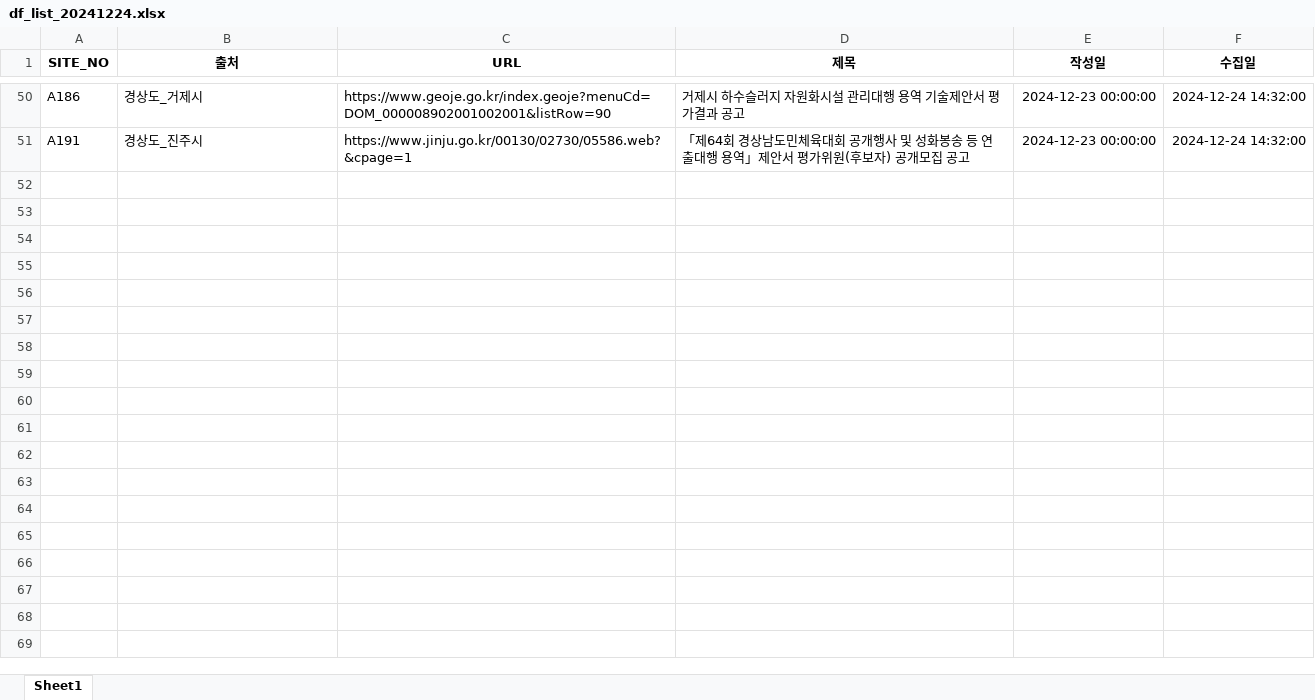
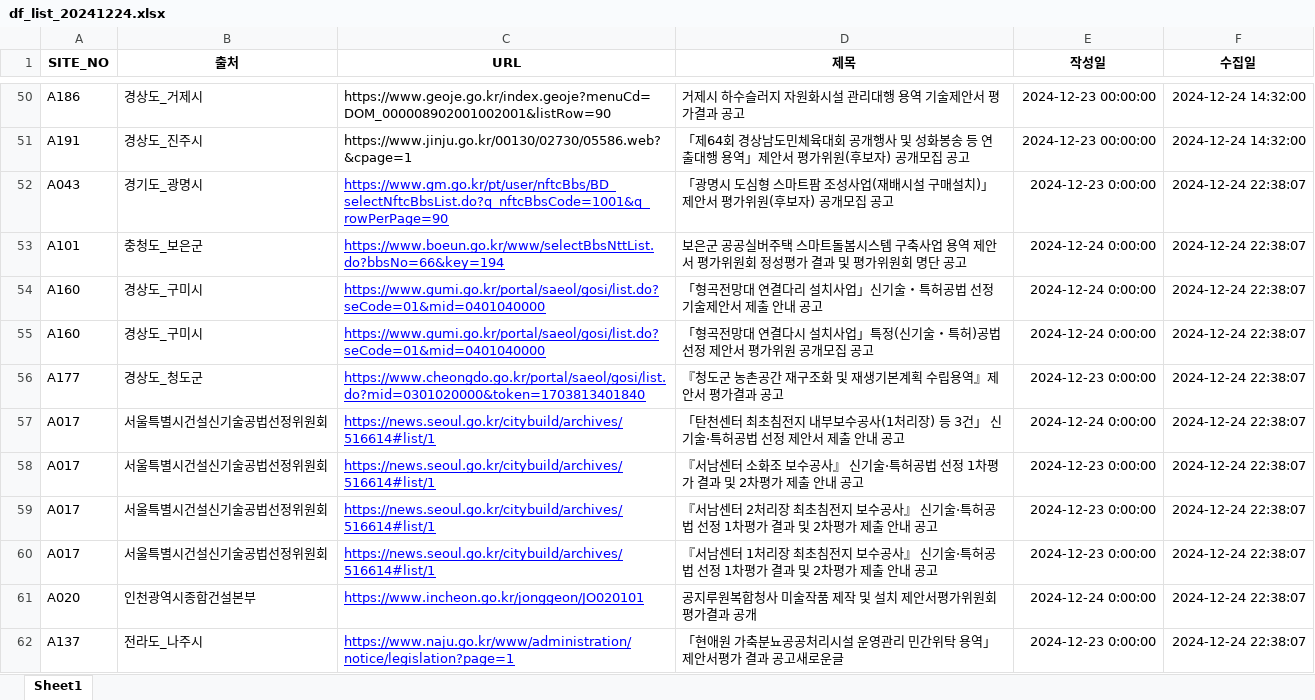
Before and after one commit to thingkinggg/crawl_info, an Excel workbook: df_list_20241224.xlsx, sheet Sheet1, drawn as a sheet; only a part is shown, gaps mark what is left out; values as stored, in another font and other column widths than the file's, no borders; charts and pictures not drawn; the diff names each change by its address in the sheet, - before the commit and + after, or states it on an @@ line.

```diff
--- a/df_list_20241224.xlsx (sheet Sheet1)
+++ b/df_list_20241224.xlsx (sheet Sheet1)
+row 52: A043 | 경기도_광명시 | https://www.gm.go.kr/pt/user/nftcBbs/BD_selectNftcBbsList.do?q_nftcBbsCode=1001&q_rowPerPage=90 | 「광명시 도심형 스마트팜 조성사업(재배시설 구매설치)」제안서 평가위원(후보자) 공개모집 공고 | 2024-12-23 0:00:00 | 2024-12-24 22:38:07
+row 53: A101 | 충청도_보은군 | https://www.boeun.go.kr/www/selectBbsNttList.do?bbsNo=66&key=194 | 보은군 공공실버주택 스마트돌봄시스템 구축사업 용역 제안서 평가위원회 정성평가 결과 및 평가위원회 명단 공고 | 2024-12-24 0:00:00 | 2024-12-24 22:38:07
+row 54: A160 | 경상도_구미시 | https://www.gumi.go.kr/portal/saeol/gosi/list.do?seCode=01&mid=0401040000 | 「형곡전망대 연결다리 설치사업」신기술・특허공법 선정 기술제안서 제출 안내 공고 | 2024-12-24 0:00:00 | 2024-12-24 22:38:07
+row 55: A160 | 경상도_구미시 | https://www.gumi.go.kr/portal/saeol/gosi/list.do?seCode=01&mid=0401040000 | 「형곡전망대 연결다시 설치사업」특정(신기술・특허)공법 선정 제안서 평가위원 공개모집 공고 | 2024-12-24 0:00:00 | 2024-12-24 22:38:07
+row 56: A177 | 경상도_청도군 | https://www.cheongdo.go.kr/portal/saeol/gosi/list.do?mid=0301020000&token=1703813401840 | 『청도군 농촌공간 재구조화 및 재생기본계획 수립용역』제안서 평가결과 공고 | 2024-12-23 0:00:00 | 2024-12-24 22:38:07
+row 57: A017 | 서울특별시건설신기술공법선정위원회 | https://news.seoul.go.kr/citybuild/archives/516614#list/1 | 「탄천센터 최초침전지 내부보수공사(1처리장) 등 3건」 신기술·특허공법 선정 제안서 제출 안내 공고 | 2024-12-24 0:00:00 | 2024-12-24 22:38:07
+row 58: A017 | 서울특별시건설신기술공법선정위원회 | https://news.seoul.go.kr/citybuild/archives/516614#list/1 | 『서남센터 소화조 보수공사』 신기술·특허공법 선정 1차평가 결과 및 2차평가 제출 안내 공고 | 2024-12-23 0:00:00 | 2024-12-24 22:38:07
+row 59: A017 | 서울특별시건설신기술공법선정위원회 | https://news.seoul.go.kr/citybuild/archives/516614#list/1 | 『서남센터 2처리장 최초침전지 보수공사』 신기술·특허공법 선정 1차평가 결과 및 2차평가 제출 안내 공고 | 2024-12-23 0:00:00 | 2024-12-24 22:38:07
+row 60: A017 | 서울특별시건설신기술공법선정위원회 | https://news.seoul.go.kr/citybuild/archives/516614#list/1 | 『서남센터 1처리장 최초침전지 보수공사』 신기술·특허공법 선정 1차평가 결과 및 2차평가 제출 안내 공고 | 2024-12-23 0:00:00 | 2024-12-24 22:38:07
+row 61: A020 | 인천광역시종합건설본부 | https://www.incheon.go.kr/jonggeon/JO020101 | 공지루원복합청사 미술작품 제작 및 설치 제안서평가위원회 평가결과 공개 | 2024-12-24 0:00:00 | 2024-12-24 22:38:07
+row 62: A137 | 전라도_나주시 | https://www.naju.go.kr/www/administration/notice/legislation?page=1 | 「현애원 가축분뇨공공처리시설 운영관리 민간위탁 용역」제안서평가 결과 공고새로운글 | 2024-12-23 0:00:00 | 2024-12-24 22:38:07
```
Also changed, not shown: 1 other file.
